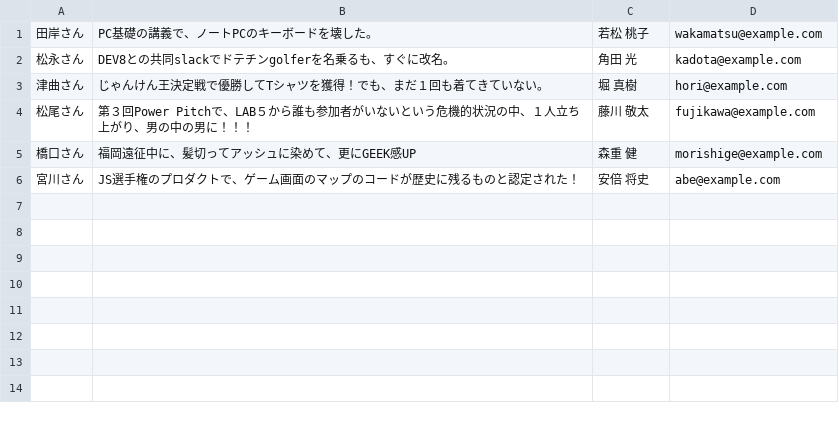
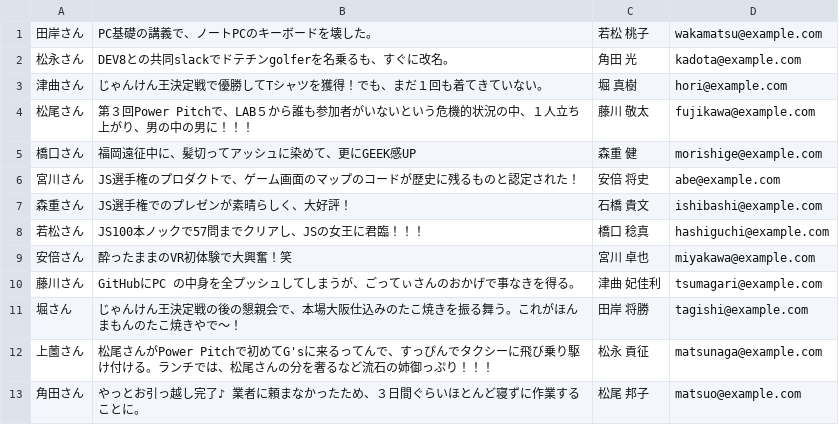
Before and after one commit to Youichi-Higa/LAB5_event_form, a CSV file: data/data.csv, drawn as a sheet.

```diff
--- a/data/data.csv
+++ b/data/data.csv
@@ -6 +6,8 @@
 宮川さん,JS選手権のプロダクトで、ゲーム画面のマップのコードが歴史に残るものと認定された！,安倍　将史,abe@example.com
+森重さん,JS選手権でのプレゼンが素晴らしく、大好評！,石橋　貴文,ishibashi@example.com
+若松さん,JS100本ノックで57問までクリアし、JSの女王に君臨！！！,橋口　稔真,hashiguchi@example.com
+安倍さん,酔ったままのVR初体験で大興奮！笑,宮川 卓也,miyakawa@example.com
+藤川さん,GitHubにPC の中身を全プッシュしてしまうが、ごってぃさんのおかげで事なきを得る。,津曲　妃佳利,tsumagari@example.com
+堀さん,じゃんけん王決定戦の後の懇親会で、本場大阪仕込みのたこ焼きを振る舞う。これがほんまもんのたこ焼きやで〜！,田岸　将勝,tagishi@example.com
+上薗さん,松尾さんがPower Pitchで初めてG'sに来るってんで、すっぴんでタクシーに飛び乗り駆け付ける。ランチでは、松尾さんの分を奢るなど流石の姉御っぷり！！！,松永　貢征,matsunaga@example.com
+角田さん,やっとお引っ越し完了♪　業者に頼まなかったため、３日間ぐらいほとんど寝ずに作業することに。,松尾　邦子,matsuo@example.com
```
Also changed, not shown: 4 other files.
